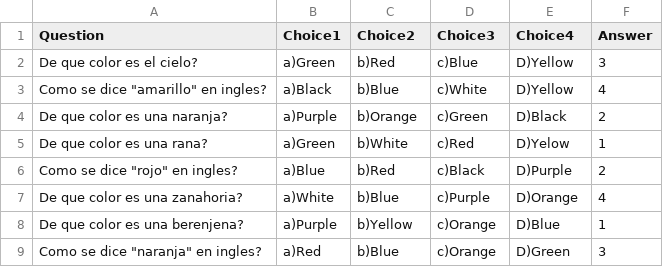
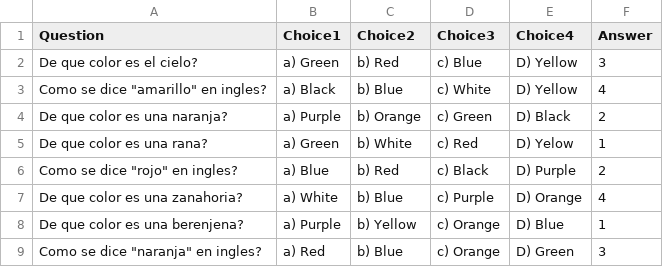
Before and after one commit to pinzon0622/englishGame, a CSV file: colorsData.csv, drawn as a sheet.

```diff
--- a/colorsData.csv
+++ b/colorsData.csv
@@ -1,9 +1,9 @@
 Question,Choice1,Choice2,Choice3,Choice4,Answer
-De que color es el cielo?,a)Green,b)Red,c)Blue,D)Yellow,3
-Como se dice "amarillo" en ingles?,a)Black,b)Blue,c)White,D)Yellow,4
-De que color es una naranja?,a)Purple,b)Orange,c)Green,D)Black,2
-De que color es una rana?,a)Green,b)White,c)Red,D)Yelow,1
-Como se dice "rojo" en ingles?,a)Blue,b)Red,c)Black,D)Purple,2
-De que color es una zanahoria?,a)White,b)Blue,c)Purple,D)Orange,4
-De que color es una berenjena?,a)Purple,b)Yellow,c)Orange,D)Blue,1
-Como se dice "naranja" en ingles?,a)Red,b)Blue,c)Orange,D)Green,3
+De que color es el cielo?,a) Green,b) Red,c) Blue,D) Yellow,3
+Como se dice "amarillo" en ingles?,a) Black,b) Blue,c) White,D) Yellow,4
+De que color es una naranja?,a) Purple,b) Orange,c) Green,D) Black,2
+De que color es una rana?,a) Green,b) White,c) Red,D) Yelow,1
+Como se dice "rojo" en ingles?,a) Blue,b) Red,c) Black,D) Purple,2
+De que color es una zanahoria?,a) White,b) Blue,c) Purple,D) Orange,4
+De que color es una berenjena?,a) Purple,b) Yellow,c) Orange,D) Blue,1
+Como se dice "naranja" en ingles?,a) Red,b) Blue,c) Orange,D) Green,3
```
Also changed, not shown: 7 other files.
